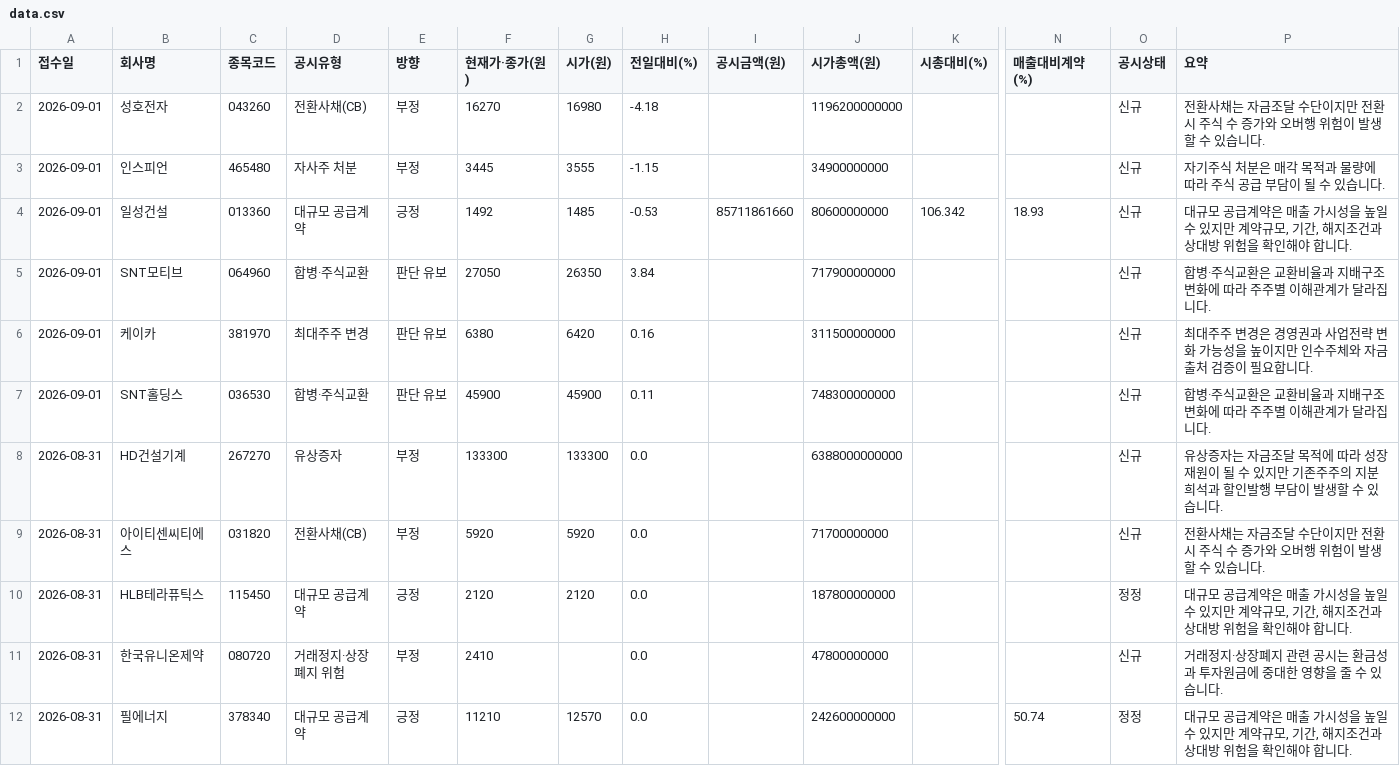
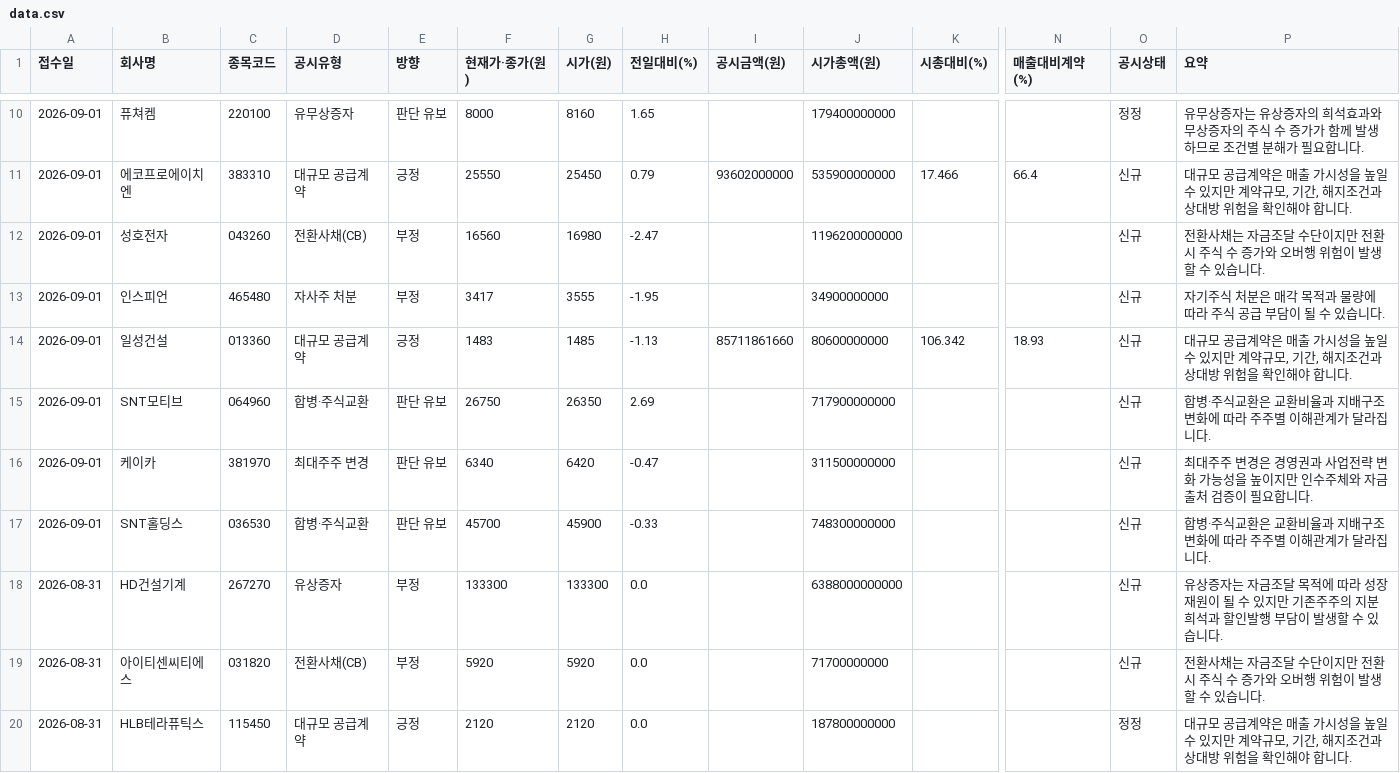
Before and after one commit to Undaunted-record/Dart-Signal-Rader, a CSV file: docs/data.csv, drawn as a sheet; only a part is shown, gaps mark what is left out; the shorter side is filled out with more unchanged rows; addresses are those after the commit; rows hold the shown columns only; the diff covers the shown part only; the diff names each change by its address in the sheet, - before the commit and + after, or states it on an @@ line.

```diff
--- a/docs/data.csv
+++ b/docs/data.csv
+row 10: 2026-09-01 | 퓨쳐켐 | 220100 | 유무상증자 | 판단 유보 | 8000 | 8160 | 1.65 |  | 179400000000 |  |  | 정정 | 유무상증자는 유상증자의 희석효과와 무상증자의 주식 수 증가가 함께 발생하므로 조건별 분해가 필요합니다.
+row 11: 2026-09-01 | 에코프로에이치엔 | 383310 | 대규모 공급계약 | 긍정 | 25550 | 25450 | 0.79 | 93602000000 | 535900000000 | 17.466 | 66.4 | 신규 | 대규모 공급계약은 매출 가시성을 높일 수 있지만 계약규모, 기간, 해지조건과 상대방 위험을 확인해야 합니다.
-F12 (현재가·종가(원)): 16270
+F12 (현재가·종가(원)): 16560
-H12 (전일대비(%)): -4.18
+H12 (전일대비(%)): -2.47
-F13 (현재가·종가(원)): 3445
+F13 (현재가·종가(원)): 3417
-H13 (전일대비(%)): -1.15
+H13 (전일대비(%)): -1.95
-F14 (현재가·종가(원)): 1492
+F14 (현재가·종가(원)): 1483
-H14 (전일대비(%)): -0.53
+H14 (전일대비(%)): -1.13
-F15 (현재가·종가(원)): 27050
+F15 (현재가·종가(원)): 26750
-H15 (전일대비(%)): 3.84
+H15 (전일대비(%)): 2.69
-F16 (현재가·종가(원)): 6380
+F16 (현재가·종가(원)): 6340
-H16 (전일대비(%)): 0.16
+H16 (전일대비(%)): -0.47
-F17 (현재가·종가(원)): 45900
+F17 (현재가·종가(원)): 45700
-H17 (전일대비(%)): 0.11
+H17 (전일대비(%)): -0.33
```
Also changed, not shown: 8 added rows and 2 edited cells elsewhere in this file, 1 other file.
